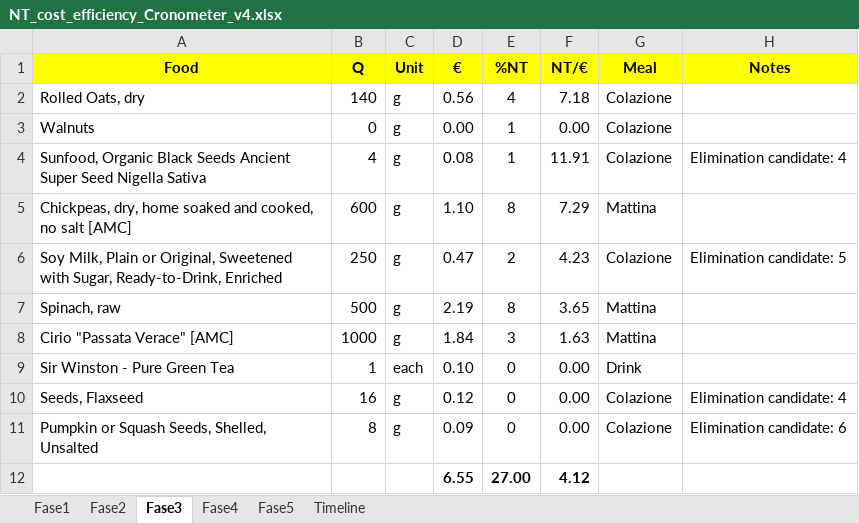
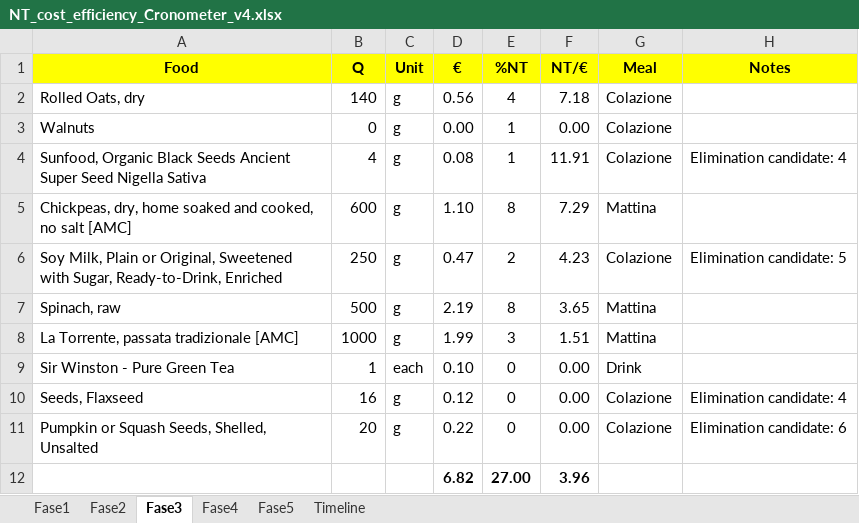
Before and after one commit to adacaccia/VeganBiohackingRoutine, an Excel workbook: 02-Schede/NT_cost_efficiency_Cronometer_v4.xlsx, sheet Fase3, drawn as a sheet; values as stored, in another font and other column widths than the file's, no borders; removed rows and columns are numbered as before the commit, all else as after; the diff names each change by its address in the sheet, - before the commit and + after, or states it on an @@ line.

Commit message:
Switch La Torrente/Cirio come appropriato fase per fase

```diff
--- a/02-Schede/NT_cost_efficiency_Cronometer_v4.xlsx (sheet Fase3)
+++ b/02-Schede/NT_cost_efficiency_Cronometer_v4.xlsx (sheet Fase3)
-A8 (Food): Cirio "Passata Verace" [AMC]
+A8 (Food): La Torrente, passata tradizionale [AMC]
-D8 (€): 1.84
+D8 (€): 1.99
-F8 (NT/€): 1.63
+F8 (NT/€): 1.51
-B11 (Q): 8
+B11 (Q): 20
-D11 (€): 0.09
+D11 (€): 0.22
-row 12:  |  |  | 6.55 | 27.00 | 4.12
+row 12:  |  |  | 6.82 | 27.00 | 3.96
```
Also changed, not shown: sheet Fase1, sheet Fase4, sheet Timeline, sheet Fase2.
